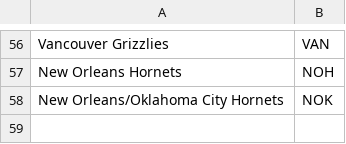
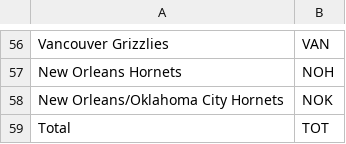
Before and after one commit to LukeJSD/NBA-Database-Project, a CSV file: abreviations.csv, drawn as a sheet; only a part is shown, gaps mark what is left out; the diff names each change by its address in the sheet, - before the commit and + after, or states it on an @@ line.

```diff
--- a/abreviations.csv
+++ b/abreviations.csv
+row 59: Total | TOT
```
Also changed, not shown: 2 other files.
